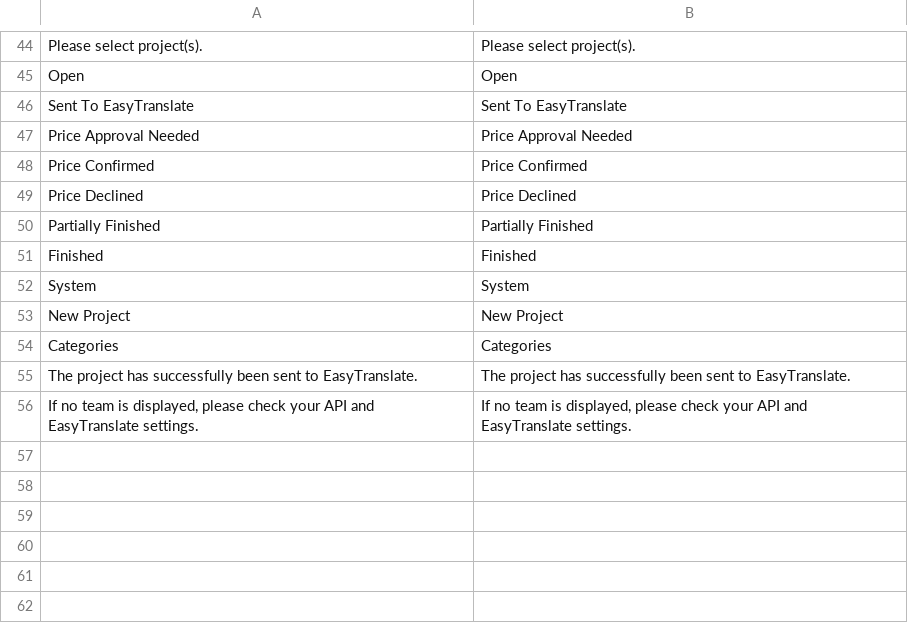
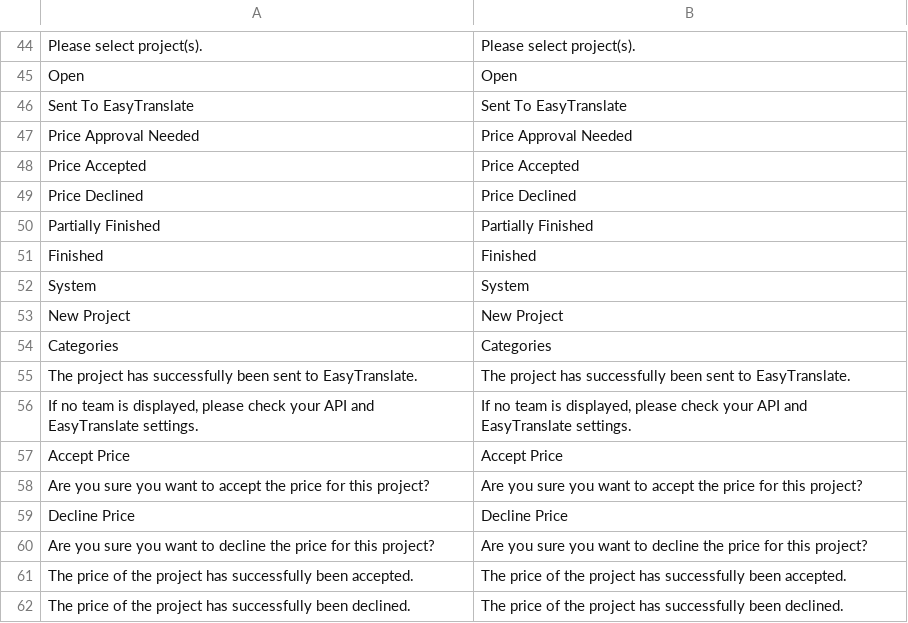
Before and after one commit to easytranslate-com/laas-api-magento-1-plugin, a CSV file: src/app/locale/en_US/EasyTranslate_Connector.csv, drawn as a sheet; only a part is shown, gaps mark what is left out; removed rows and columns are numbered as before the commit, all else as after; the diff names each change by its address in the sheet, - before the commit and + after, or states it on an @@ line.

```diff
--- a/src/app/locale/en_US/EasyTranslate_Connector.csv
+++ b/src/app/locale/en_US/EasyTranslate_Connector.csv
-row 48: Price Confirmed | Price Confirmed
+row 48: Price Accepted | Price Accepted
+row 57: Accept Price | Accept Price
+row 58: Are you sure you want to accept the price for this project? | Are you sure you want to accept the price for this project?
+row 59: Decline Price | Decline Price
+row 60: Are you sure you want to decline the price for this project? | Are you sure you want to decline the price for this project?
+row 61: The price of the project has successfully been accepted. | The price of the project has successfully been accepted.
+row 62: The price of the project has successfully been declined. | The price of the project has successfully been declined.
```
Also changed, not shown: src/app/locale/de_DE/EasyTranslate_Connector.csv, 21 other files.
